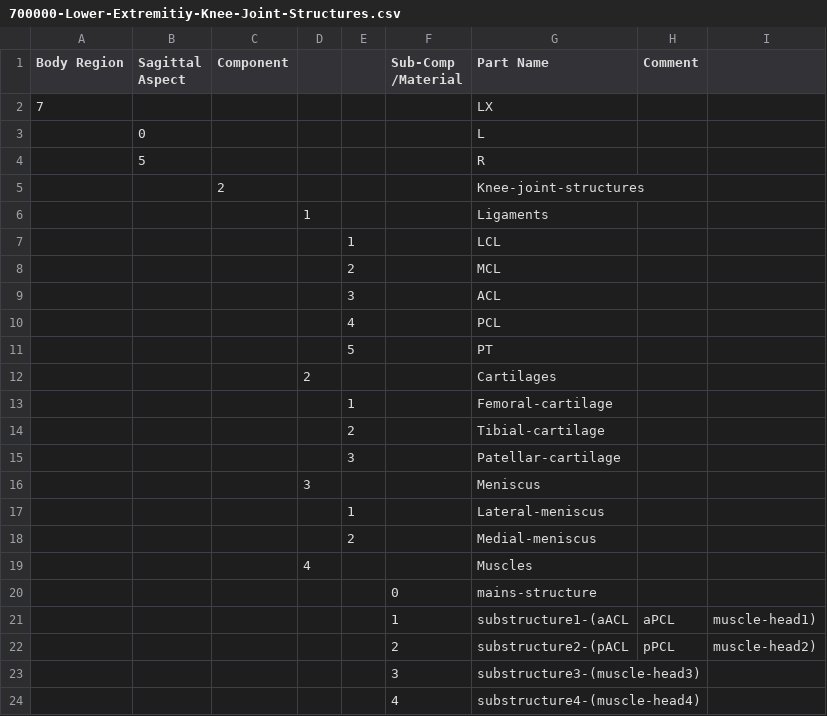
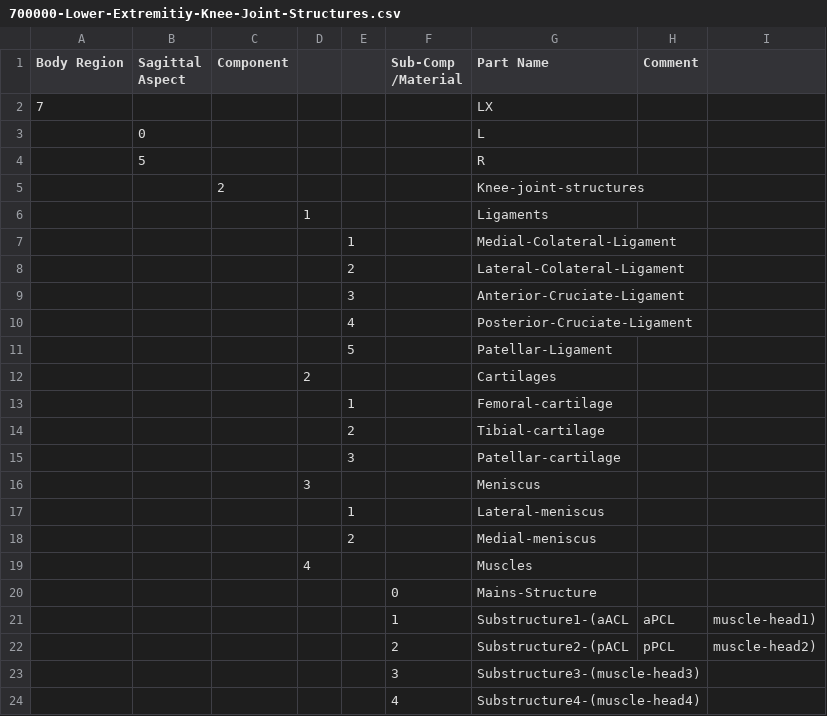
Before and after one commit to jobindjohn/vivaplus_v0.2, a CSV file: assets/part-numbering/700000-lower-extremity/700000-Lower-Extremitiy-Knee-Joint-Structures.csv, drawn as a sheet.

Commit message:
Assets: 700000-Lower-Extremitiy-Knee-Joint-Structures

```diff
--- a/assets/part-numbering/700000-lower-extremity/700000-Lower-Extremitiy-Knee-Joint-Structures.csv
+++ b/assets/part-numbering/700000-lower-extremity/700000-Lower-Extremitiy-Knee-Joint-Structures.csv
@@ -7,7 +7,7 @@ Body Region,Sagittal Aspect,Component,,,"Sub-Comp
 ,,,1,,,Ligaments
-,,,,1,,LCL,
-,,,,2,,MCL,
-,,,,3,,ACL,
-,,,,4,,PCL,
-,,,,5,,PT,
+,,,,1,,Medial-Colateral-Ligament,
+,,,,2,,Lateral-Colateral-Ligament,
+,,,,3,,Anterior-Cruciate-Ligament,
+,,,,4,,Posterior-Cruciate-Ligament,
+,,,,5,,Patellar-Ligament,
 ,,,2,,,Cartilages
@@ -20,6 +20,6 @@ Body Region,Sagittal Aspect,Component,,,"Sub-Comp
 ,,,4,,,Muscles,
-,,,,,0,mains-structure,
-,,,,,1,substructure1-(aACL,aPCL,muscle-head1)
-,,,,,2,substructure2-(pACL,pPCL,muscle-head2)
-,,,,,3,substructure3-(muscle-head3)
-,,,,,4,substructure4-(muscle-head4)
+,,,,,0,Mains-Structure,
+,,,,,1,Substructure1-(aACL,aPCL,muscle-head1)
+,,,,,2,Substructure2-(pACL,pPCL,muscle-head2)
+,,,,,3,Substructure3-(muscle-head3)
+,,,,,4,Substructure4-(muscle-head4)
```
